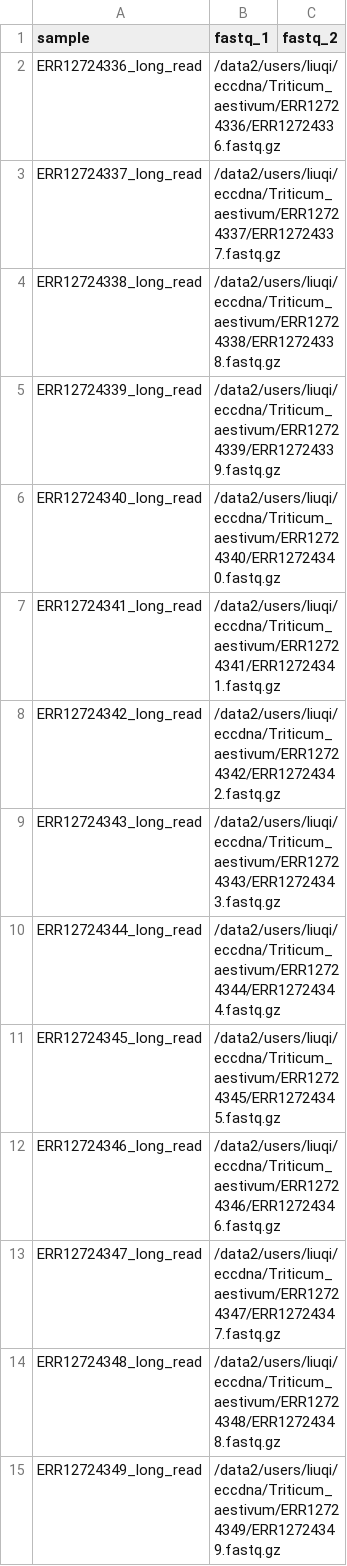
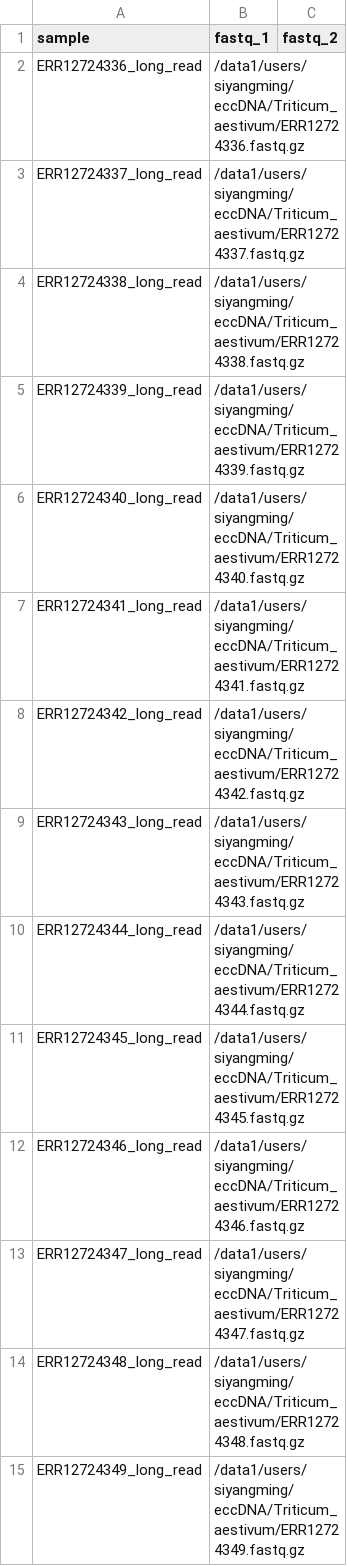
Before and after one commit to SiYangming/circdna.nf, a CSV file: samplesheets/circdnalr_Triticum_aestivum_long_read.csv, drawn as a sheet; only a part is shown; the diff covers the shown part only.

```diff
--- a/samplesheets/circdnalr_Triticum_aestivum_long_read.csv
+++ b/samplesheets/circdnalr_Triticum_aestivum_long_read.csv
@@ -1,15 +1,15 @@
 sample,fastq_1,fastq_2
-ERR12724336_long_read,/data2/users/liuqi/eccdna/Triticum_aestivum/ERR12724336/ERR12724336.fastq.gz,
-ERR12724337_long_read,/data2/users/liuqi/eccdna/Triticum_aestivum/ERR12724337/ERR12724337.fastq.gz,
-ERR12724338_long_read,/data2/users/liuqi/eccdna/Triticum_aestivum/ERR12724338/ERR12724338.fastq.gz,
-ERR12724339_long_read,/data2/users/liuqi/eccdna/Triticum_aestivum/ERR12724339/ERR12724339.fastq.gz,
-ERR12724340_long_read,/data2/users/liuqi/eccdna/Triticum_aestivum/ERR12724340/ERR12724340.fastq.gz,
-ERR12724341_long_read,/data2/users/liuqi/eccdna/Triticum_aestivum/ERR12724341/ERR12724341.fastq.gz,
-ERR12724342_long_read,/data2/users/liuqi/eccdna/Triticum_aestivum/ERR12724342/ERR12724342.fastq.gz,
-ERR12724343_long_read,/data2/users/liuqi/eccdna/Triticum_aestivum/ERR12724343/ERR12724343.fastq.gz,
-ERR12724344_long_read,/data2/users/liuqi/eccdna/Triticum_aestivum/ERR12724344/ERR12724344.fastq.gz,
-ERR12724345_long_read,/data2/users/liuqi/eccdna/Triticum_aestivum/ERR12724345/ERR12724345.fastq.gz,
-ERR12724346_long_read,/data2/users/liuqi/eccdna/Triticum_aestivum/ERR12724346/ERR12724346.fastq.gz,
-ERR12724347_long_read,/data2/users/liuqi/eccdna/Triticum_aestivum/ERR12724347/ERR12724347.fastq.gz,
-ERR12724348_long_read,/data2/users/liuqi/eccdna/Triticum_aestivum/ERR12724348/ERR12724348.fastq.gz,
-ERR12724349_long_read,/data2/users/liuqi/eccdna/Triticum_aestivum/ERR12724349/ERR12724349.fastq.gz,
+ERR12724336_long_read,/data1/users/siyangming/eccDNA/Triticum_aestivum/ERR12724336.fastq.gz,
+ERR12724337_long_read,/data1/users/siyangming/eccDNA/Triticum_aestivum/ERR12724337.fastq.gz,
+ERR12724338_long_read,/data1/users/siyangming/eccDNA/Triticum_aestivum/ERR12724338.fastq.gz,
+ERR12724339_long_read,/data1/users/siyangming/eccDNA/Triticum_aestivum/ERR12724339.fastq.gz,
+ERR12724340_long_read,/data1/users/siyangming/eccDNA/Triticum_aestivum/ERR12724340.fastq.gz,
+ERR12724341_long_read,/data1/users/siyangming/eccDNA/Triticum_aestivum/ERR12724341.fastq.gz,
+ERR12724342_long_read,/data1/users/siyangming/eccDNA/Triticum_aestivum/ERR12724342.fastq.gz,
+ERR12724343_long_read,/data1/users/siyangming/eccDNA/Triticum_aestivum/ERR12724343.fastq.gz,
+ERR12724344_long_read,/data1/users/siyangming/eccDNA/Triticum_aestivum/ERR12724344.fastq.gz,
+ERR12724345_long_read,/data1/users/siyangming/eccDNA/Triticum_aestivum/ERR12724345.fastq.gz,
+ERR12724346_long_read,/data1/users/siyangming/eccDNA/Triticum_aestivum/ERR12724346.fastq.gz,
+ERR12724347_long_read,/data1/users/siyangming/eccDNA/Triticum_aestivum/ERR12724347.fastq.gz,
+ERR12724348_long_read,/data1/users/siyangming/eccDNA/Triticum_aestivum/ERR12724348.fastq.gz,
+ERR12724349_long_read,/data1/users/siyangming/eccDNA/Triticum_aestivum/ERR12724349.fastq.gz,
```
Also changed, not shown: 74 edited cells elsewhere in this file, samplesheets/circdna_Arabidopsis_thaliana_eccDNA.csv, samplesheets/circdna_Triticum_aestivum_eccDNA.csv, 19 other files.
